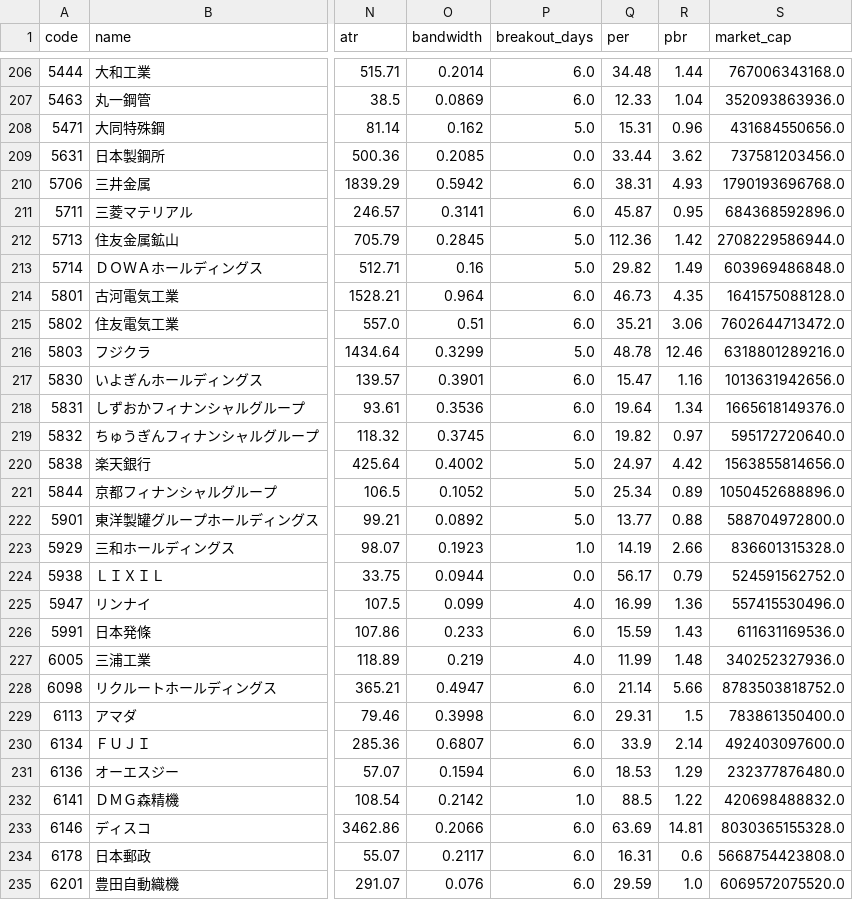
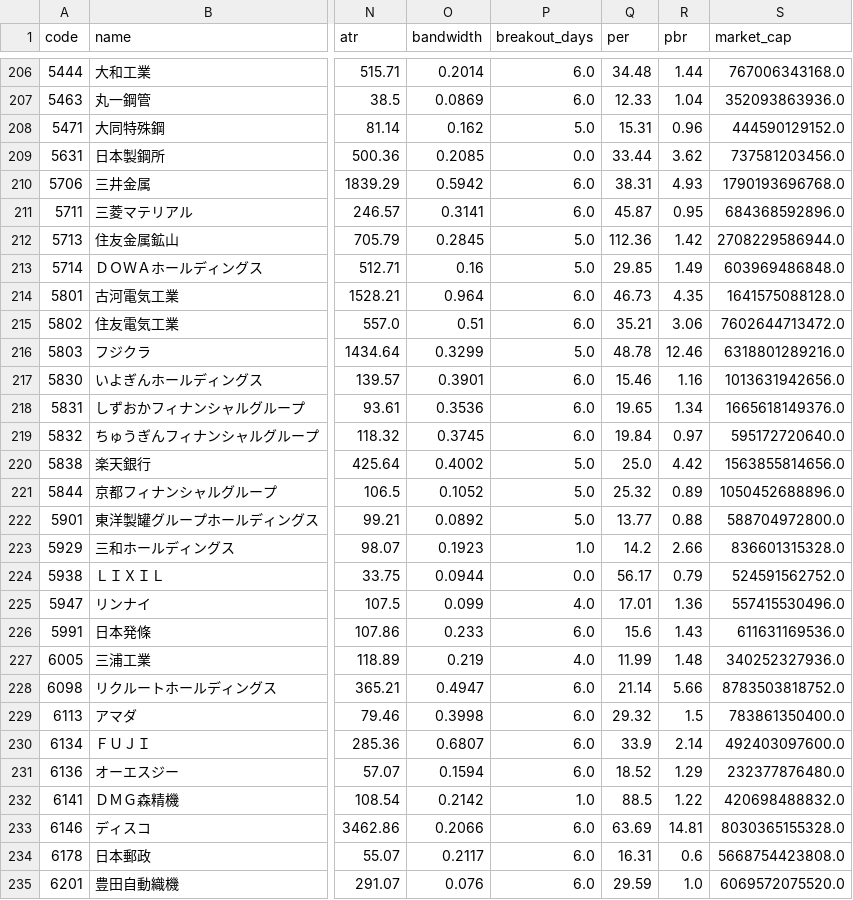
Before and after one commit to justgoforit-gen2/jpx500_wave_analysis, a CSV file: data/results.csv, drawn as a sheet; only a part is shown, gaps mark what is left out; the diff covers the shown part only; the diff names each change by its address in the sheet, - before the commit and + after, or states it on an @@ line.

```diff
--- a/data/results.csv
+++ b/data/results.csv
-S208 (market_cap): 431684550656.0
+S208 (market_cap): 444590129152.0
-Q213 (per): 29.82
+Q213 (per): 29.85
-Q217 (per): 15.47
+Q217 (per): 15.46
-Q218 (per): 19.64
+Q218 (per): 19.65
-Q219 (per): 19.82
+Q219 (per): 19.84
-Q220 (per): 24.97
+Q220 (per): 25.0
-Q221 (per): 25.34
+Q221 (per): 25.32
-Q223 (per): 14.19
+Q223 (per): 14.2
-Q225 (per): 16.99
+Q225 (per): 17.01
-Q226 (per): 15.59
+Q226 (per): 15.6
-Q229 (per): 29.31
+Q229 (per): 29.32
-Q231 (per): 18.53
+Q231 (per): 18.52
```
Also changed, not shown: 99 edited cells elsewhere in this file.
